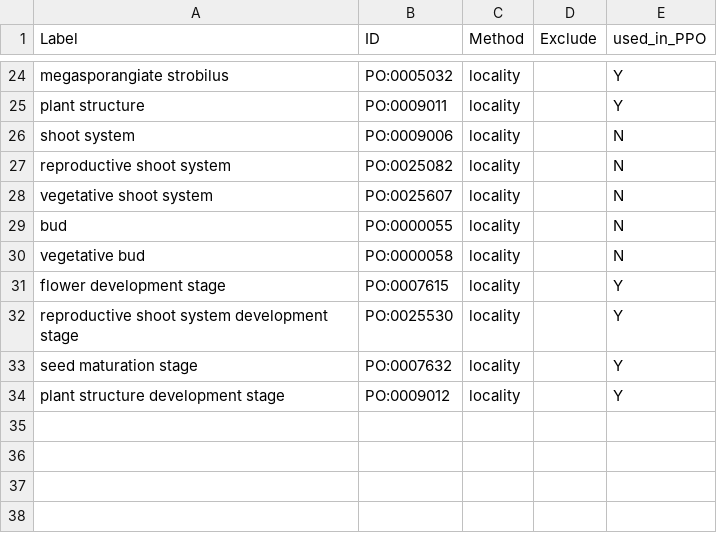
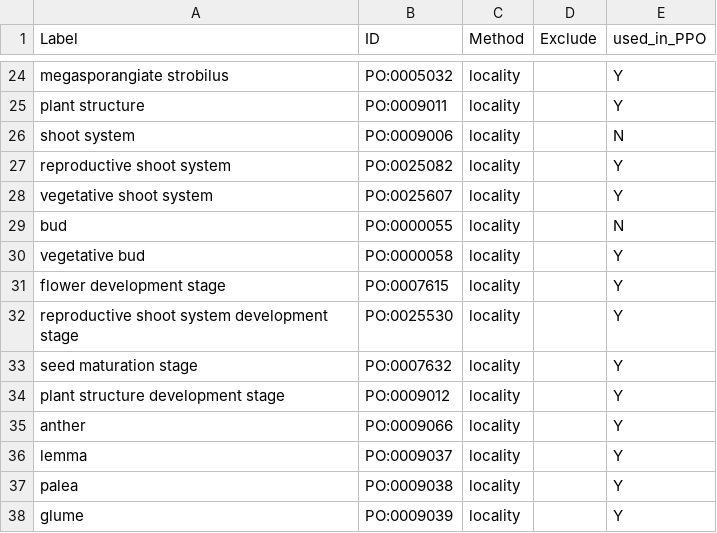
Before and after one commit to PlantPhenoOntology/ppo, a CSV file: src/imports/po_ppo_entities.csv, drawn as a sheet; only a part is shown, gaps mark what is left out.

Commit message:
Added additional PO terms to the import module.

```diff
--- a/src/imports/po_ppo_entities.csv
+++ b/src/imports/po_ppo_entities.csv
@@ -26,6 +26,6 @@ plant structure,PO:0009011,locality,,Y
 shoot system,PO:0009006,locality,,N
-reproductive shoot system,PO:0025082,locality,,N
-vegetative shoot system,PO:0025607,locality,,N
+reproductive shoot system,PO:0025082,locality,,Y
+vegetative shoot system,PO:0025607,locality,,Y
 bud,PO:0000055,locality,,N
-vegetative bud,PO:0000058,locality,,N
+vegetative bud,PO:0000058,locality,,Y
 flower development stage,PO:0007615,locality,,Y
@@ -34 +34,5 @@ seed maturation stage,PO:0007632,locality,,Y
 plant structure development stage,PO:0009012,locality,,Y
+anther,PO:0009066,locality,,Y
+lemma,PO:0009037,locality,,Y
+palea,PO:0009038,locality,,Y
+glume,PO:0009039,locality,,Y
```
Also changed, not shown: 1 other file.
